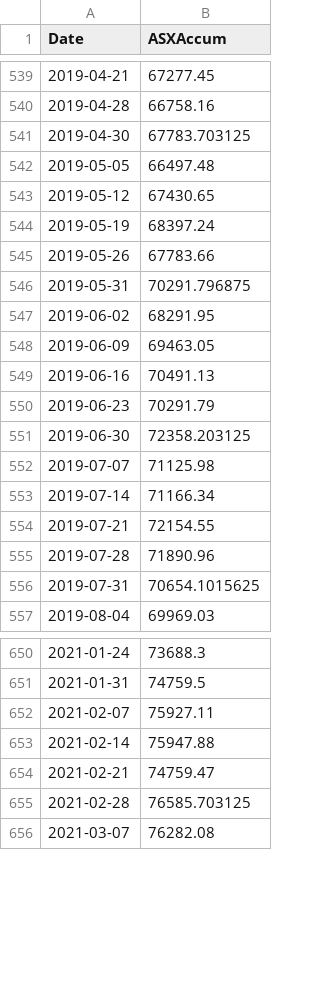
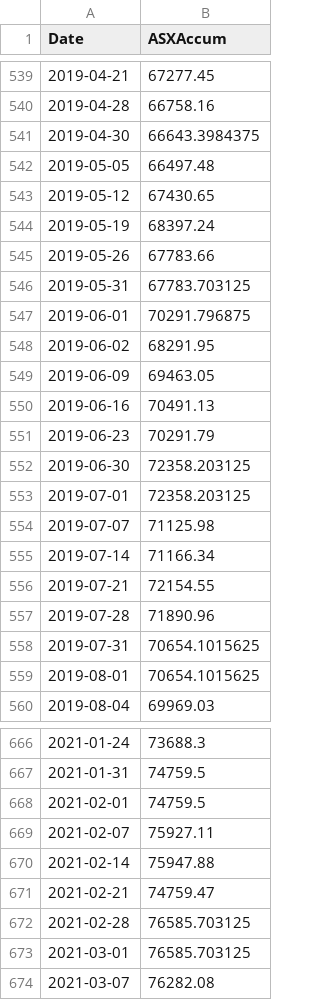
Before and after one commit to kletts/au-vix, a CSV file: asxaccum.csv, drawn as a sheet; only a part is shown, gaps mark what is left out; the diff covers the shown part only.

```diff
--- a/asxaccum.csv
+++ b/asxaccum.csv
@@ -540,3 +540,3 @@
 2019-04-28,66758.16
-2019-04-30,67783.703125
+2019-04-30,66643.3984375
 2019-05-05,66497.48
@@ -545,3 +545,4 @@
 2019-05-26,67783.66
-2019-05-31,70291.796875
+2019-05-31,67783.703125
+2019-06-01,70291.796875
 2019-06-02,68291.95
@@ -551,2 +552,3 @@
 2019-06-30,72358.203125
+2019-07-01,72358.203125
 2019-07-07,71125.98
@@ -556,2 +558,3 @@
 2019-07-31,70654.1015625
+2019-08-01,70654.1015625
 2019-08-04,69969.03
@@ -651,2 +667,3 @@
 2021-01-31,74759.5
+2021-02-01,74759.5
 2021-02-07,75927.11
@@ -655,2 +672,3 @@
 2021-02-28,76585.703125
+2021-03-01,76585.703125
 2021-03-07,76282.08
```
Also changed, not shown: 57 added rows and 14 edited cells elsewhere in this file, avix.csv, 1 other file.
